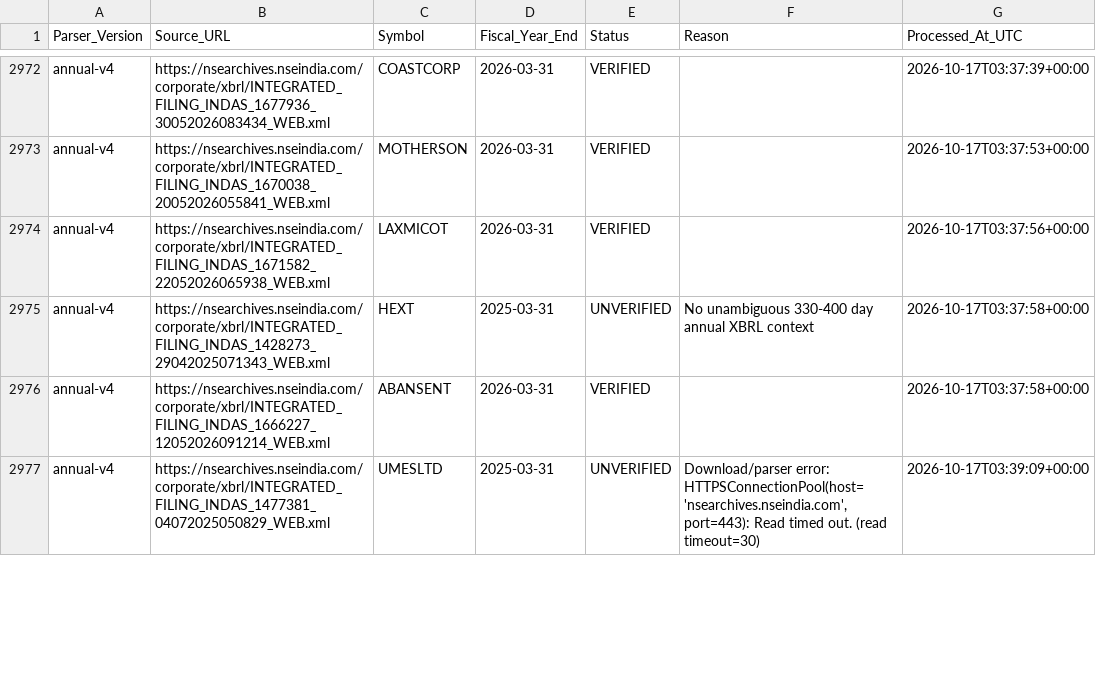
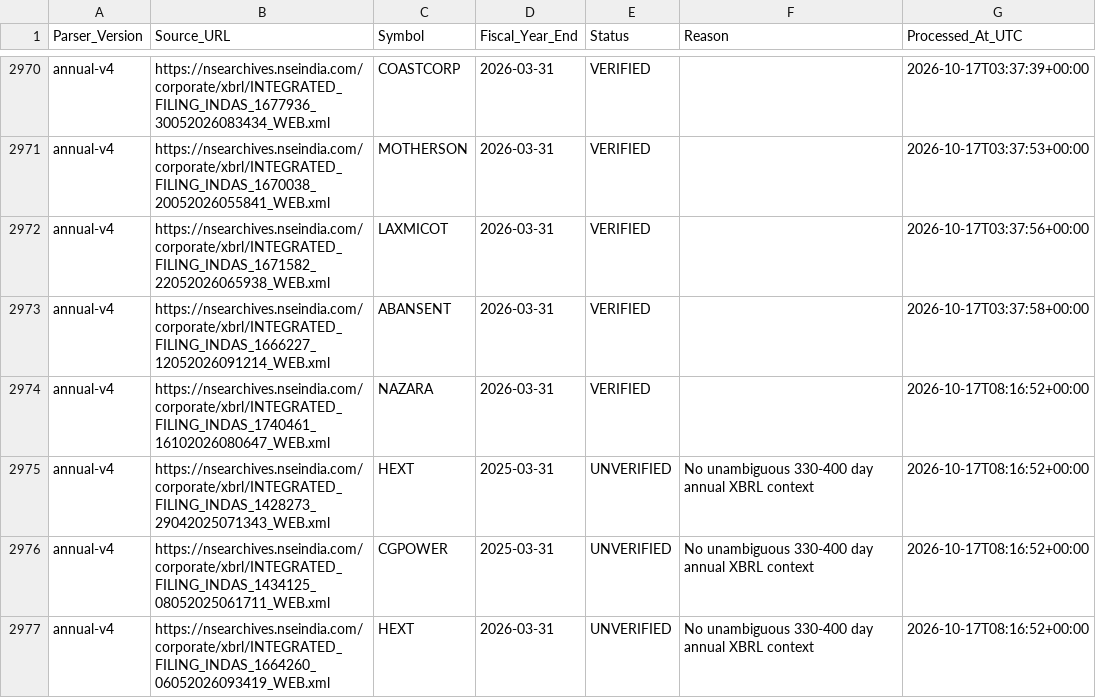
Before and after one commit to sunny1991-co/nse-fundamentals-monitor-, a CSV file: annual_history_processed.csv, drawn as a sheet; only a part is shown, gaps mark what is left out; the diff covers the shown part only.

```diff
--- a/annual_history_processed.csv
+++ b/annual_history_processed.csv
@@ -2974,4 +2972,6 @@ annual-v4,https://nsearchives.nseindia.com/corporate/xbrl/INTEGRATED_FILING_INDA
 annual-v4,https://nsearchives.nseindia.com/corporate/xbrl/INTEGRATED_FILING_INDAS_1671582_22052026065938_WEB.xml,LAXMICOT,2026-03-31,VERIFIED,,2026-10-17T03:37:56+00:00
-annual-v4,https://nsearchives.nseindia.com/corporate/xbrl/INTEGRATED_FILING_INDAS_1428273_29042025071343_WEB.xml,HEXT,2025-03-31,UNVERIFIED,No unambiguous 330-400 day annual XBRL context,2026-10-17T03:37:58+00:00
 annual-v4,https://nsearchives.nseindia.com/corporate/xbrl/INTEGRATED_FILING_INDAS_1666227_12052026091214_WEB.xml,ABANSENT,2026-03-31,VERIFIED,,2026-10-17T03:37:58+00:00
-annual-v4,https://nsearchives.nseindia.com/corporate/xbrl/INTEGRATED_FILING_INDAS_1477381_04072025050829_WEB.xml,UMESLTD,2025-03-31,UNVERIFIED,"Download/parser error: HTTPSConnectionPool(host='nsearchives.nseindia.com', port=443): Read timed out. (read timeout=30)",2026-10-17T03:39:09+00:00
+annual-v4,https://nsearchives.nseindia.com/corporate/xbrl/INTEGRATED_FILING_INDAS_1740461_16102026080647_WEB.xml,NAZARA,2026-03-31,VERIFIED,,2026-10-17T08:16:52+00:00
+annual-v4,https://nsearchives.nseindia.com/corporate/xbrl/INTEGRATED_FILING_INDAS_1428273_29042025071343_WEB.xml,HEXT,2025-03-31,UNVERIFIED,No unambiguous 330-400 day annual XBRL context,2026-10-17T08:16:52+00:00
+annual-v4,https://nsearchives.nseindia.com/corporate/xbrl/INTEGRATED_FILING_INDAS_1434125_08052025061711_WEB.xml,CGPOWER,2025-03-31,UNVERIFIED,No unambiguous 330-400 day annual XBRL context,2026-10-17T08:16:52+00:00
+annual-v4,https://nsearchives.nseindia.com/corporate/xbrl/INTEGRATED_FILING_INDAS_1664260_06052026093419_WEB.xml,HEXT,2026-03-31,UNVERIFIED,No unambiguous 330-400 day annual XBRL context,2026-10-17T08:16:52+00:00
```
Also changed, not shown: 2 added rows, 3 removed rows and 4 edited cells elsewhere in this file, annual_historical_unverified.csv, legacy_xbrl_run_status.csv, 9 other files.
